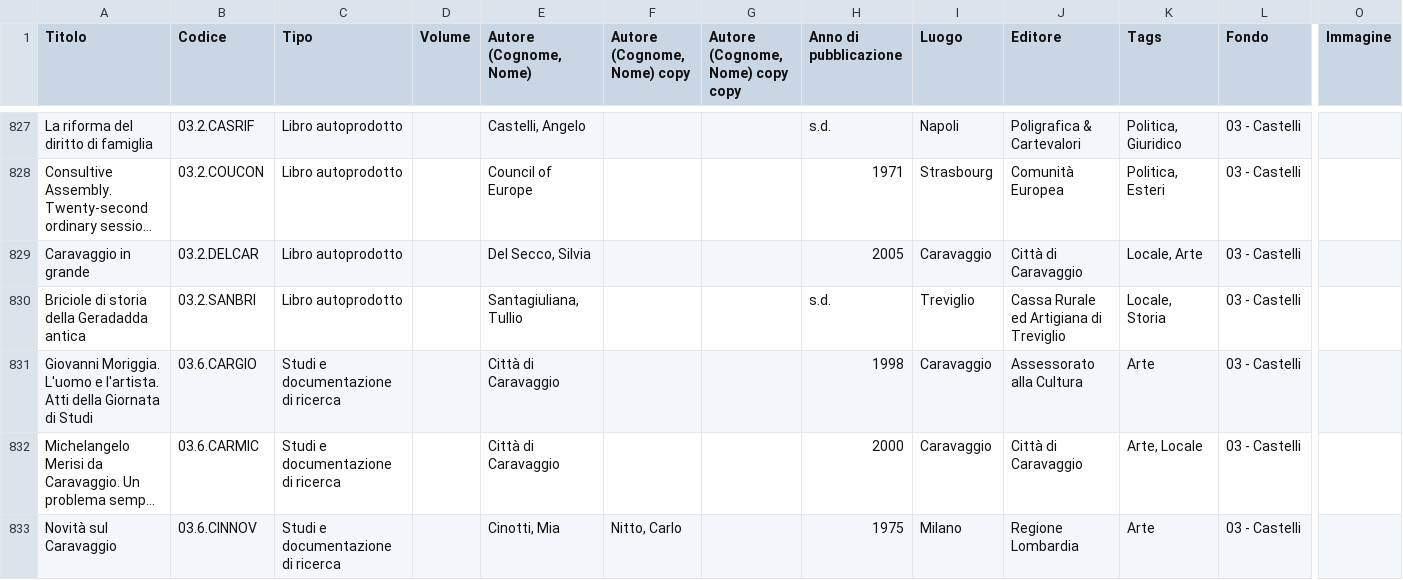
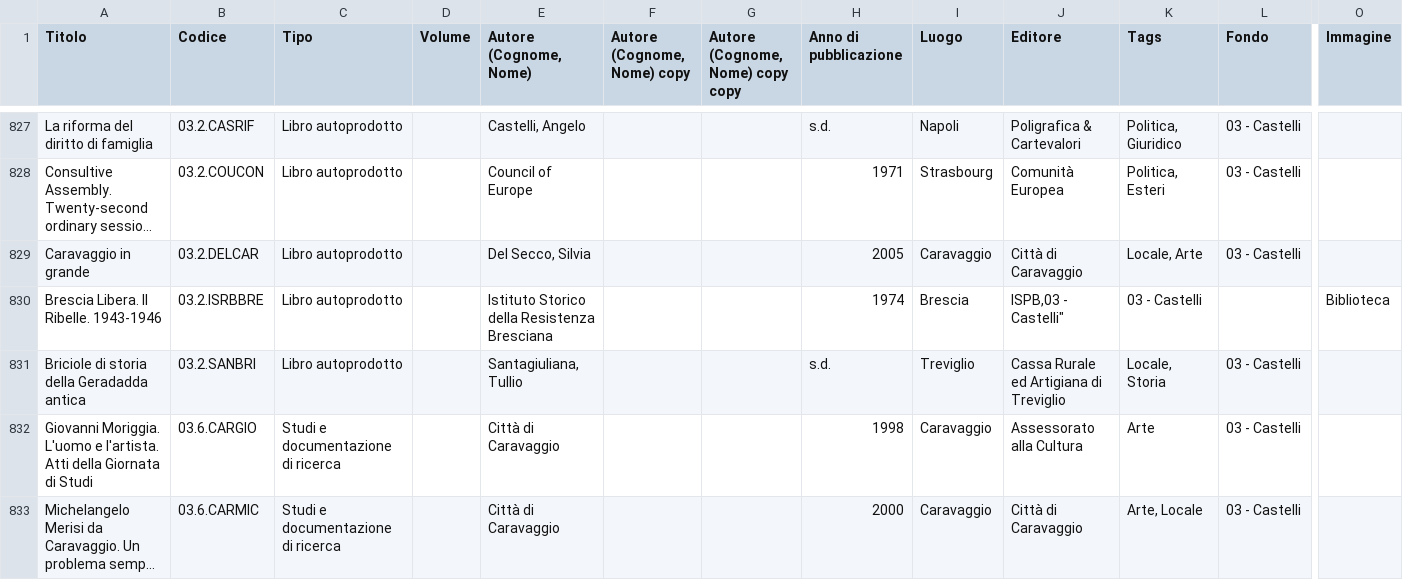
Before and after one commit to Archivio-Venturati/catalogo, a CSV file: Archivio.csv, drawn as a sheet; only a part is shown, gaps mark what is left out; the shorter side is filled out with more unchanged rows; long unchanged cells end in …; rows hold the shown columns only; the diff names each change by its address in the sheet, - before the commit and + after, or states it on an @@ line.

Commit message:
Update Archivio.csv

```diff
--- a/Archivio.csv
+++ b/Archivio.csv
+row 830: Brescia Libera. Il Ribelle. 1943-1946 | 03.2.ISRBBRE | Libro autoprodotto |  | Istituto Storico della Resistenza Bresciana |  |  | 1974 | Brescia | ISPB,03 - Castelli" | 03 - Castelli |  | Biblioteca
```
